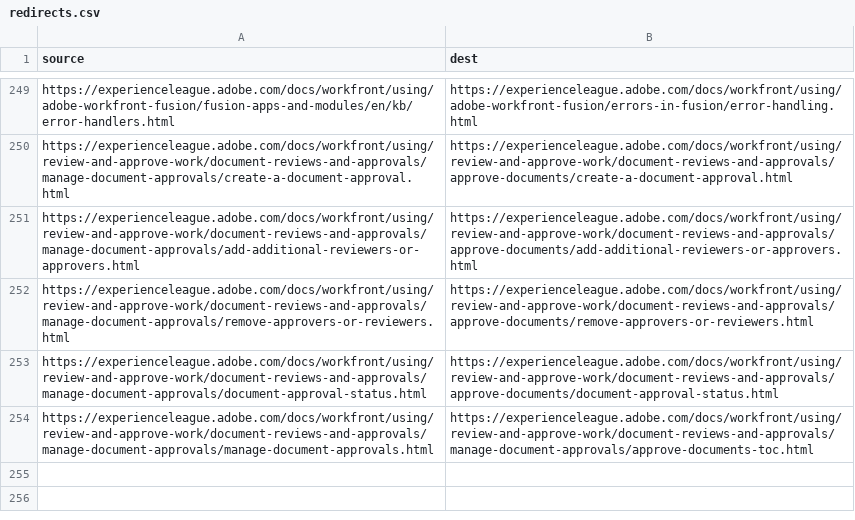
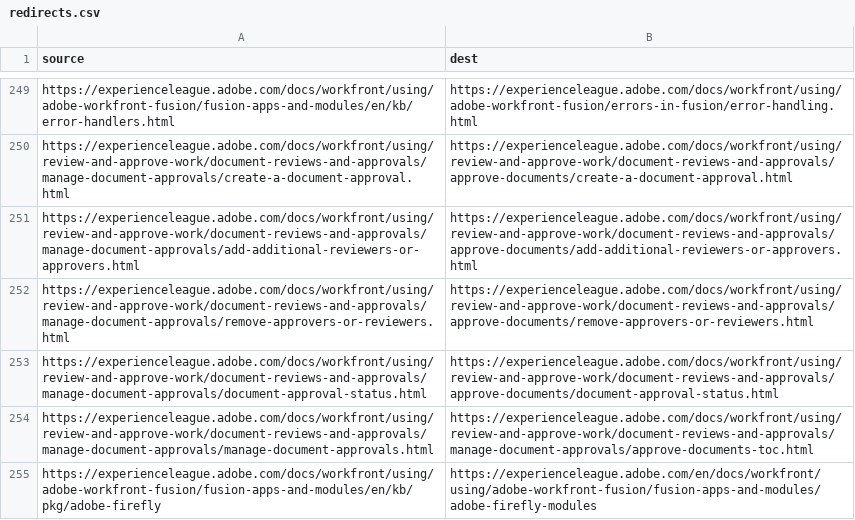
Before and after one commit to AdobeDocs/workfront.it-IT, a CSV file: redirects.csv, drawn as a sheet; only a part is shown, gaps mark what is left out.

Commit message:
Updating Old File for core commit 514937d4b908fec8374d00752b8f418f8a17c28d

```diff
--- a/redirects.csv
+++ b/redirects.csv
@@ -254 +254,2 @@ https://experienceleague.adobe.com/docs/workfront/using/review-and-approve-work/
 https://experienceleague.adobe.com/docs/workfront/using/review-and-approve-work/document-reviews-and-approvals/manage-document-approvals/manage-document-approvals.html,https://experienceleague.adobe.com/docs/workfront/using/review-and-approve-work/document-reviews-and-approvals/manage-document-approvals/approve-documents-toc.html
+https://experienceleague.adobe.com/docs/workfront/using/adobe-workfront-fusion/fusion-apps-and-modules/en/kb/pkg/adobe-firefly,https://experienceleague.adobe.com/en/docs/workfront/using/adobe-workfront-fusion/fusion-apps-and-modules/adobe-firefly-modules
```
